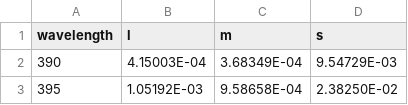
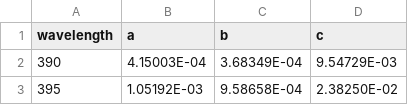
Before and after one commit to isetbio/isetfundamentals, a CSV file: docs/utils/SPD2LMS.csv, drawn as a sheet; only a part is shown.

```diff
--- a/docs/utils/SPD2LMS.csv
+++ b/docs/utils/SPD2LMS.csv
@@ -1,2 +1,2 @@
-wavelength,l,m,s
+wavelength,a,b,c
 390,4.15003E-04,3.68349E-04,9.54729E-03
```
Also changed, not shown: docs/utils/SPD2RGB.csv, docs/utils/SPD2XYZ.csv, 10 other files.
